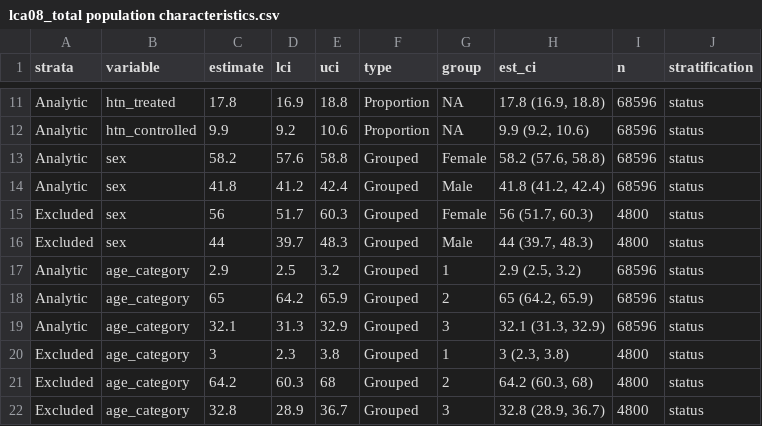
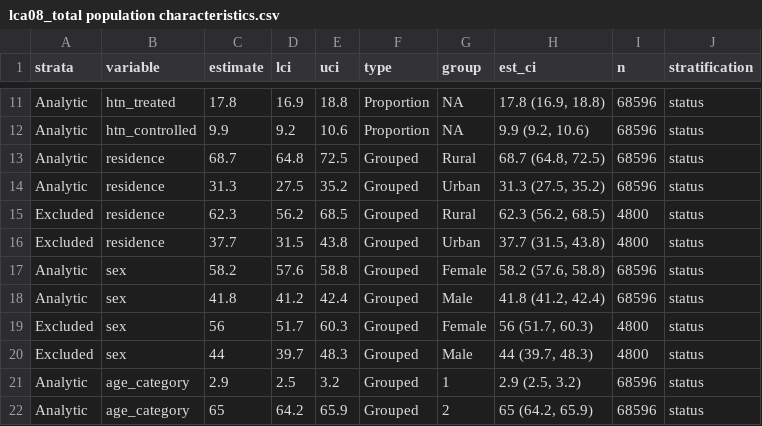
Before and after one commit to jvargh7/lasi_family, a CSV file: analysis/lca08_total population characteristics.csv, drawn as a sheet; only a part is shown, gaps mark what is left out; the shorter side is filled out with more unchanged rows.

Commit message:
Updated total pop with residence

```diff
--- a/analysis/lca08_total population characteristics.csv
+++ b/analysis/lca08_total population characteristics.csv
@@ -12,2 +12,6 @@ Analytic,htn_treated,17.8,16.9,18.8,Proportion,NA,"17.8 (16.9, 18.8)",68596,stat
 Analytic,htn_controlled,9.9,9.2,10.6,Proportion,NA,"9.9 (9.2, 10.6)",68596,status
+Analytic,residence,68.7,64.8,72.5,Grouped,Rural,"68.7 (64.8, 72.5)",68596,status
+Analytic,residence,31.3,27.5,35.2,Grouped,Urban,"31.3 (27.5, 35.2)",68596,status
+Excluded,residence,62.3,56.2,68.5,Grouped,Rural,"62.3 (56.2, 68.5)",4800,status
+Excluded,residence,37.7,31.5,43.8,Grouped,Urban,"37.7 (31.5, 43.8)",4800,status
 Analytic,sex,58.2,57.6,58.8,Grouped,Female,"58.2 (57.6, 58.8)",68596,status
```
Also changed, not shown: paper/table_total population characteristics.csv, 1 other file.
